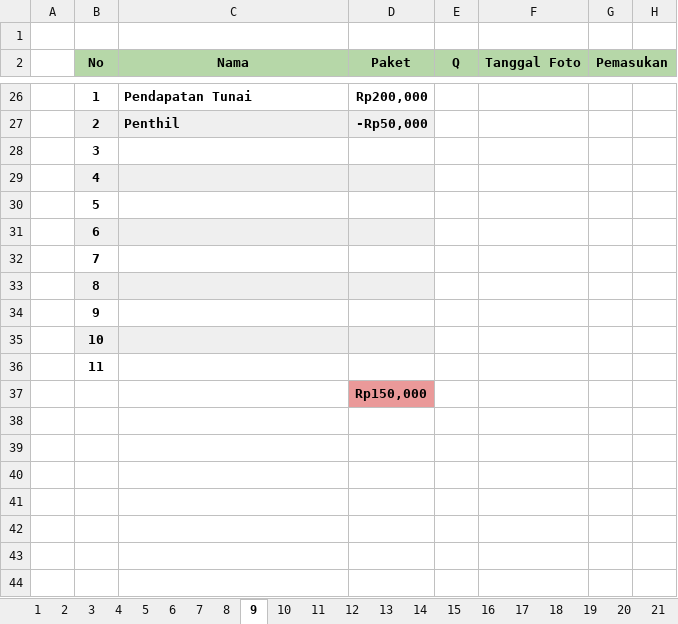
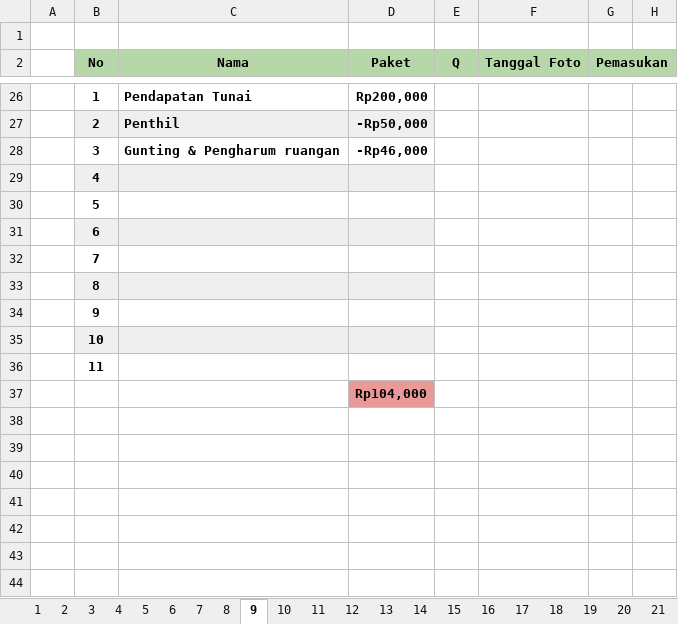
Before and after one commit to whynunuu/FoxeStudio, an Excel workbook: file1_okt.xlsm, sheet 9, drawn as a sheet; only a part is shown, gaps mark what is left out; values as stored, in another font and other column widths than the file's, no borders; charts and pictures and conditional formats not drawn; the diff names each change by its address in the sheet, - before the commit and + after, or states it on an @@ line.

```diff
--- a/file1_okt.xlsm (sheet 9)
+++ b/file1_okt.xlsm (sheet 9)
-C28 (Nama): (empty)
+C28 (Nama): Gunting & Pengharum ruangan
-D28 (Paket): (empty)
+D28 (Paket): -Rp46,000
-D37 (Paket): Rp150,000
+D37 (Paket): Rp104,000
```
Also changed, not shown: sheet 10, sheet Resume Karyawan KPI, sheet 31, formulas that keep their value, charts or pictures, file2.xlsx, file2_okt.xlsx, 3 other files.
